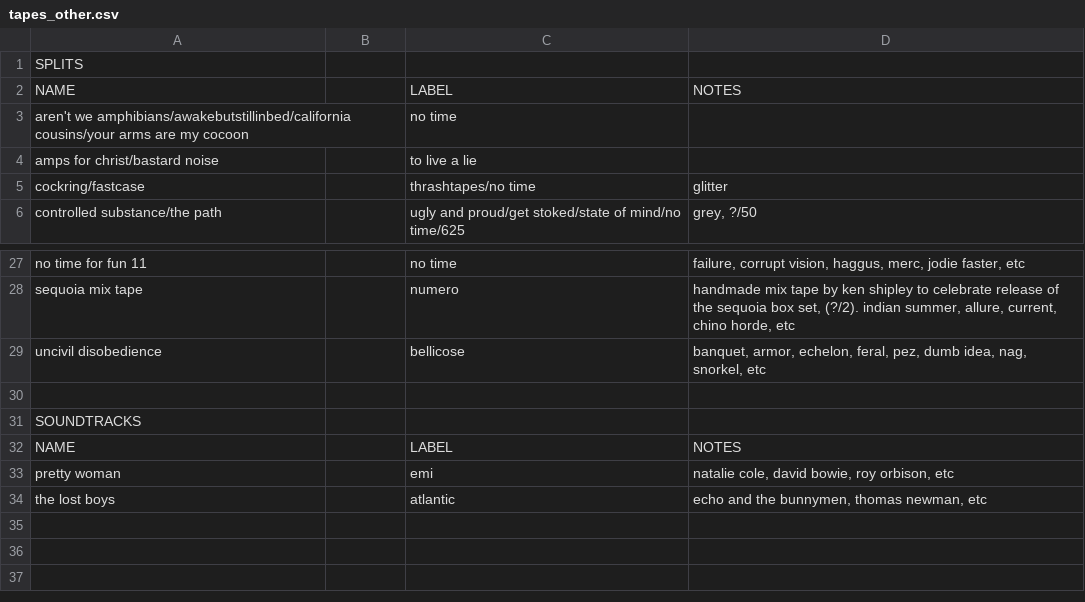
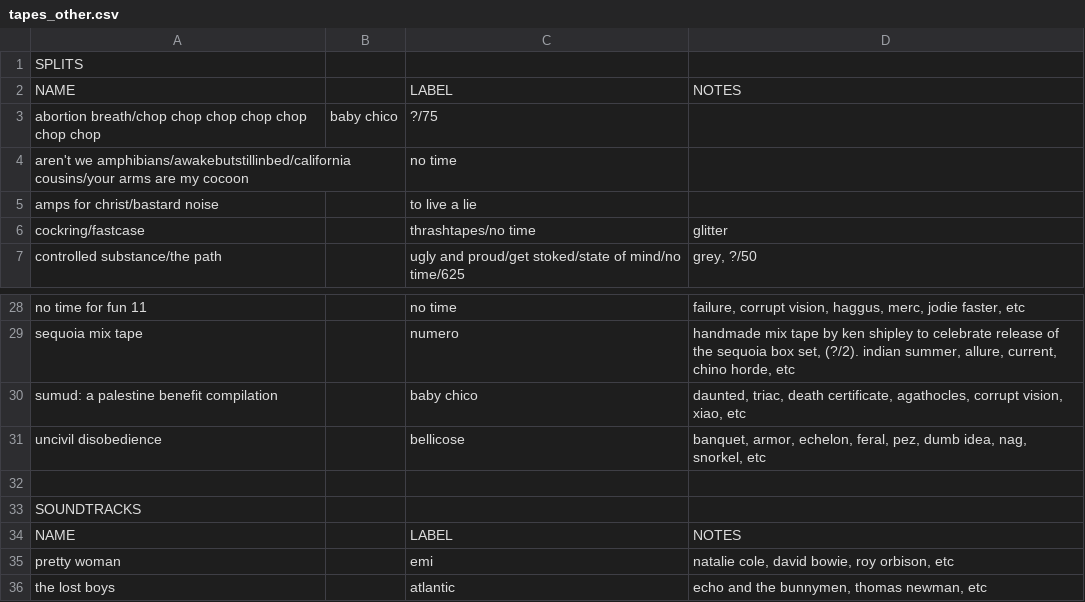
Before and after one commit to okjjj/tradelist, a CSV file: tapes_other.csv, drawn as a sheet; only a part is shown, gaps mark what is left out; the diff names each change by its address in the sheet, - before the commit and + after, or states it on an @@ line.

```diff
--- a/tapes_other.csv
+++ b/tapes_other.csv
+row 3: abortion breath/chop chop chop chop chop chop chop | baby chico | ?/75
+row 30: sumud: a palestine benefit compilation |  | baby chico | daunted, triac, death certificate, agathocles, corrupt vision, xiao, etc
```
Also changed, not shown: tapes.csv.
